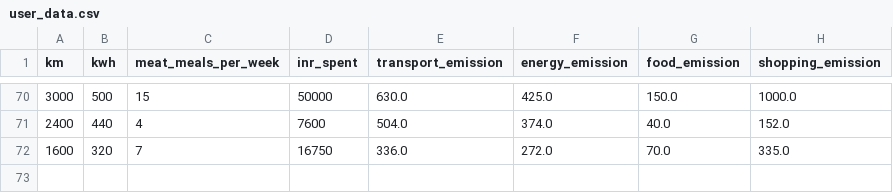
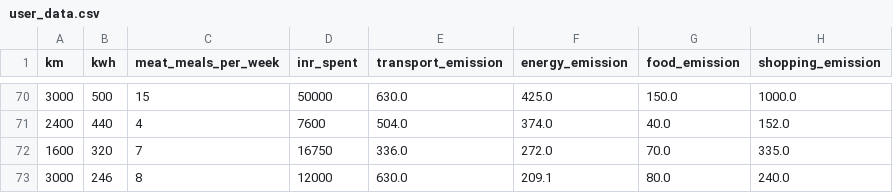
Before and after one commit to HARSHIT-SAXENA3007/CarbonQuest, a CSV file: data/user_data.csv, drawn as a sheet; only a part is shown, gaps mark what is left out; the diff names each change by its address in the sheet, - before the commit and + after, or states it on an @@ line.

```diff
--- a/data/user_data.csv
+++ b/data/user_data.csv
+row 73: 3000 | 246 | 8 | 12000 | 630.0 | 209.1 | 80.0 | 240.0
```
Also changed, not shown: 3 other files.
